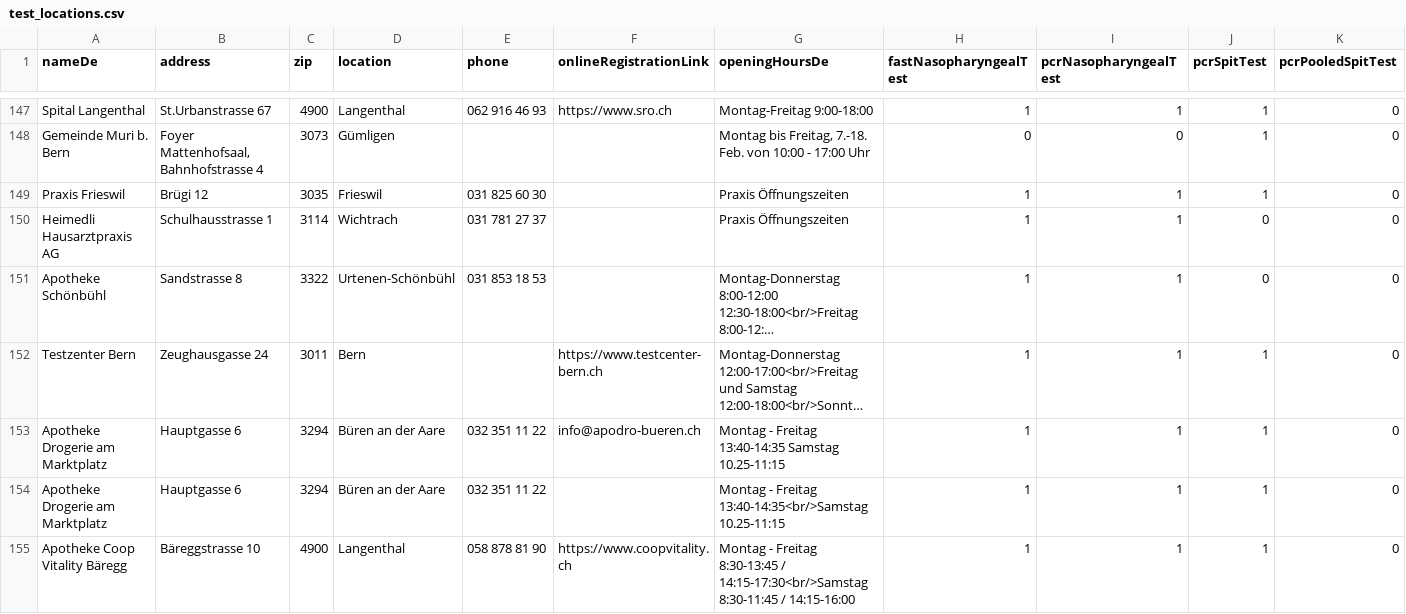
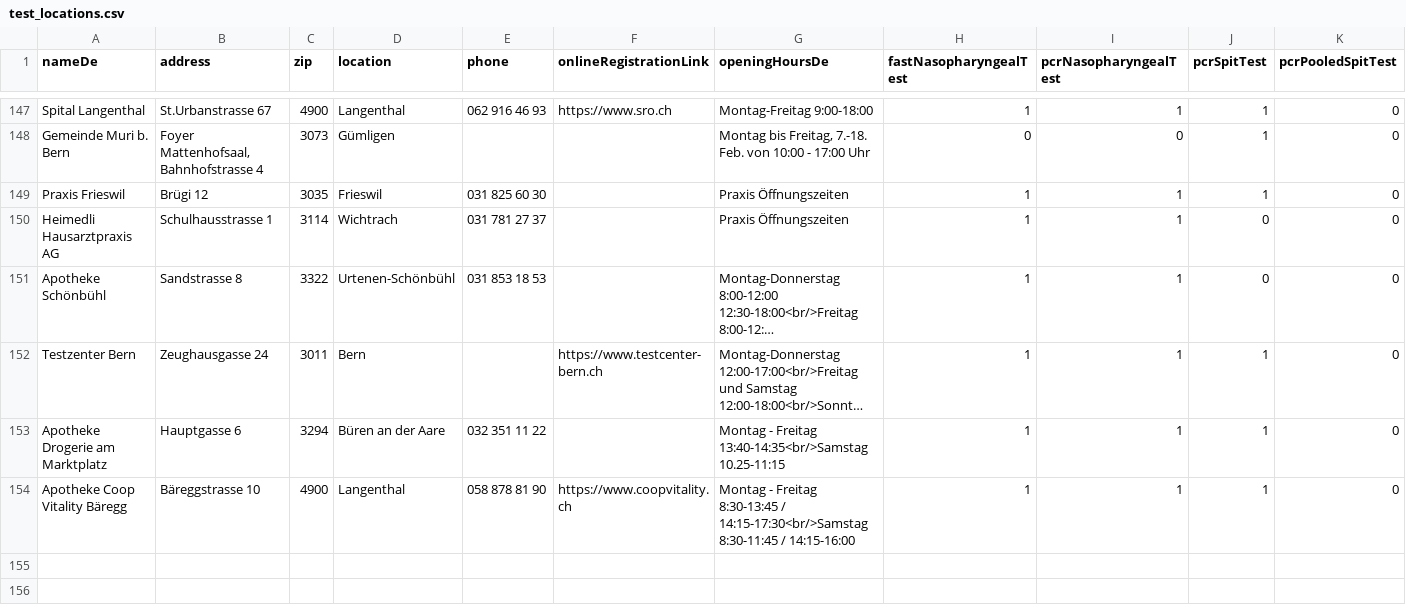
Before and after one commit to openDataBE/TestOffer, a CSV file: test_locations.csv, drawn as a sheet; only a part is shown, gaps mark what is left out; long unchanged cells end in …; rows hold the shown columns only; the diff names each change by its address in the sheet, - before the commit and + after, or states it on an @@ line.

```diff
--- a/test_locations.csv
+++ b/test_locations.csv
-row 153: Apotheke Drogerie am Marktplatz | Hauptgasse 6 | 3294 | Büren an der Aare | 032 351 11 22 | info@apodro-bueren.ch | Montag - Freitag 13:40-14:35 Samstag 10.25-11:15 | 1 | 1 | 1 | 0
```
